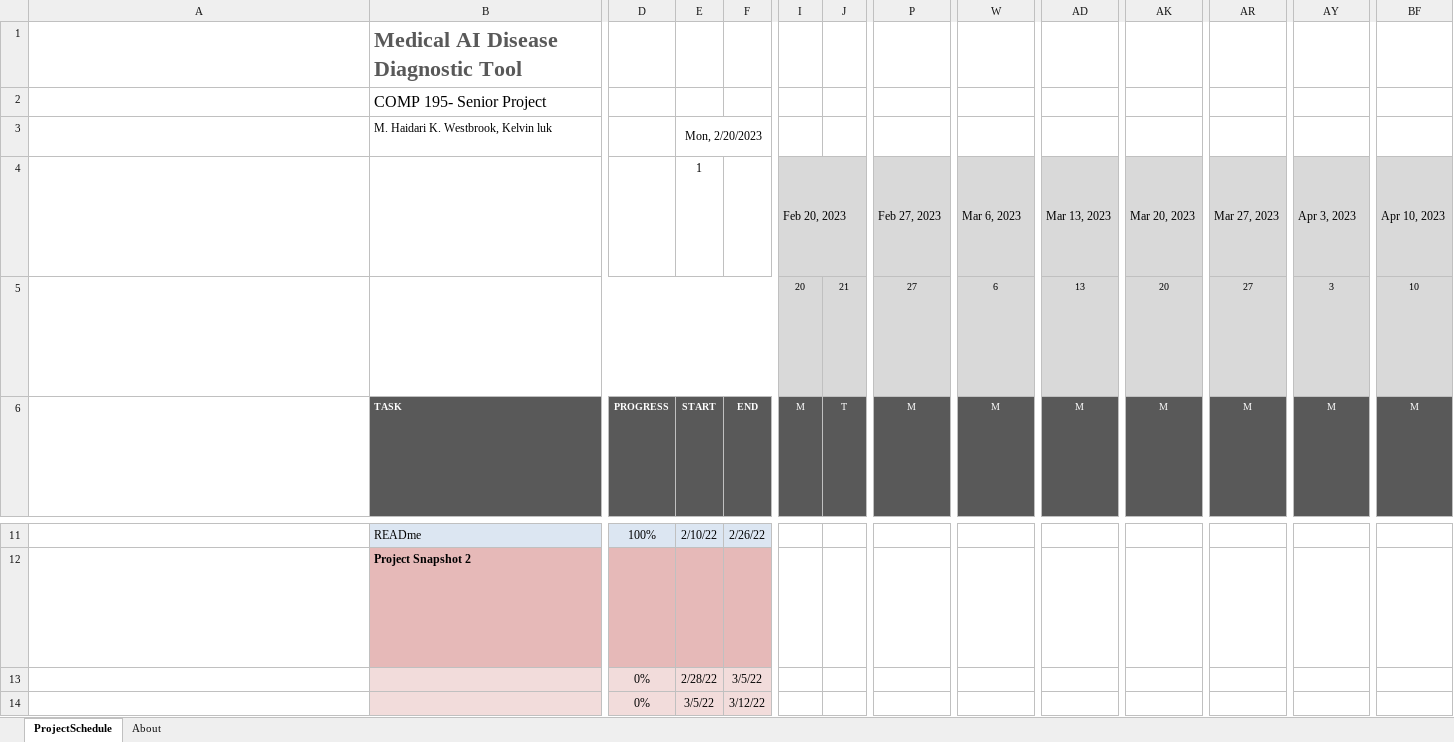
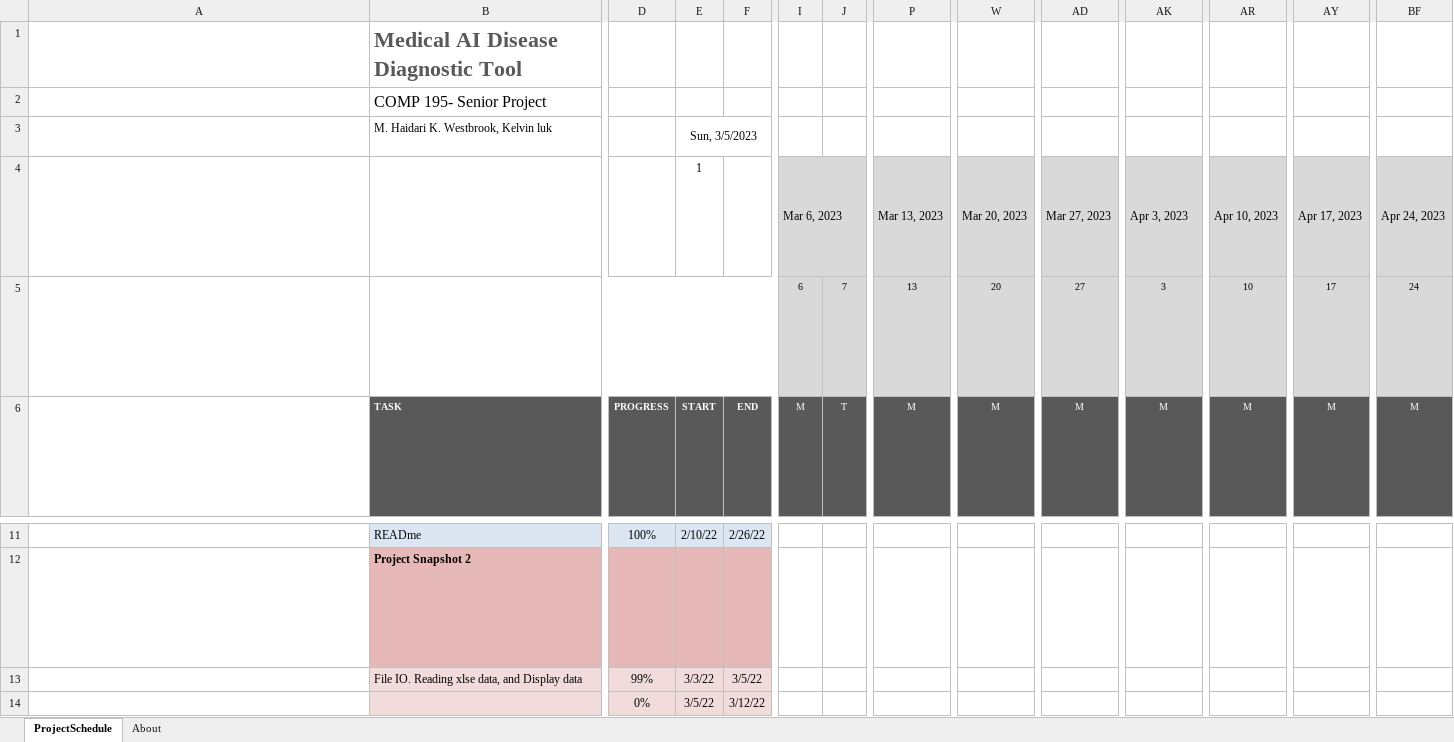
Before and after one commit to comp195/senior-project-spring-2023-medical-ai-disease-diagnostic-tool, an Excel workbook: Medical Al Disease Diagnostic Tool.Gantt.Chart.xlsx, sheet ProjectSchedule, drawn as a sheet; only a part is shown, gaps mark what is left out; long unchanged cells end in …; values as stored, in another font and other column widths than the file's, no borders; conditional formats not drawn; removed rows and columns are numbered as before the commit, all else as after; rows hold the shown columns only; ↵ is a line break in a cell; the diff names each change by its address in the sheet, - before the commit and + after, or states it on an @@ line.

Commit message:
File Io  / read excel data

```diff
--- a/Medical Al Disease Diagnostic Tool.Gantt.Chart.xlsx (sheet ProjectSchedule)
+++ b/Medical Al Disease Diagnostic Tool.Gantt.Chart.xlsx (sheet ProjectSchedule)
-E3: Mon, 2/20/2023
+E3: Sun, 3/5/2023
-I4: Feb 20, 2023
+I4: Mar 6, 2023
-P4: Feb 27, 2023
+P4: Mar 13, 2023
-W4: Mar 6, 2023
+W4: Mar 20, 2023
-AD4: Mar 13, 2023
+AD4: Mar 27, 2023
-AK4: Mar 20, 2023
+AK4: Apr 3, 2023
-AR4: Mar 27, 2023
+AR4: Apr 10, 2023
-AY4: Apr 3, 2023
+AY4: Apr 17, 2023
-BF4: Apr 10, 2023
+BF4: Apr 24, 2023
-row 5: Cells I5 through BL5 contain the day number for the week represented in the cell block above each date cell and are auto calculated. ↵ You should not modify these cells. ↵ Today's date is outlined in Red (hex #AD3815) from today's date in row 5 through the entire date column to the end of the project schedule. |  |  |  |  | 20 | 21 | 27 | 6 | 13 | 20 | 27 | 3 | 10
+row 5: Cells I5 through BL5 contain the day number for the week represented in the cell block above each date cell and are auto calculated. ↵ You should not modify these cells. ↵ Today's date is outlined in Red (hex #AD3815) from today's date in row 5 through the entire date column to the end of the project schedule. |  |  |  |  | 6 | 7 | 13 | 20 | 27 | 3 | 10 | 17 | 24
-row 13:  |  | 0% | 2/28/22 | 3/5/22
+row 13:  | File IO. Reading xlse data, and Display data | 99% | 3/3/22 | 3/5/22
```
Also changed, not shown: 2 other files.
